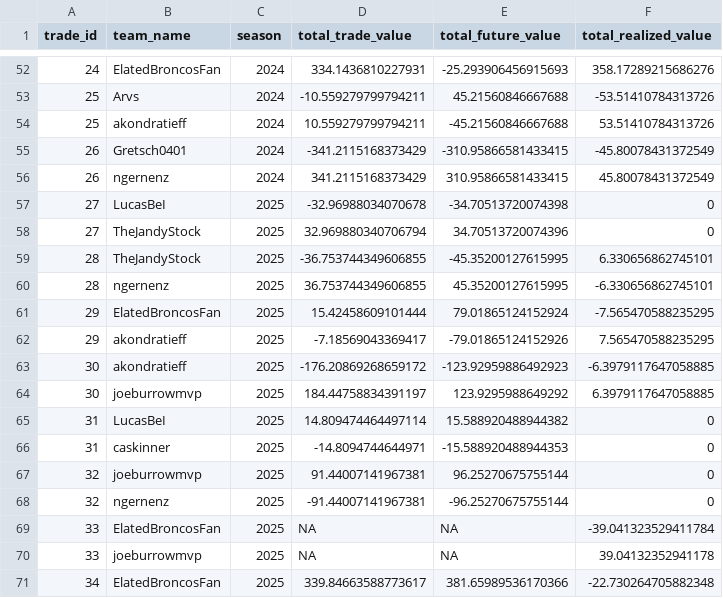
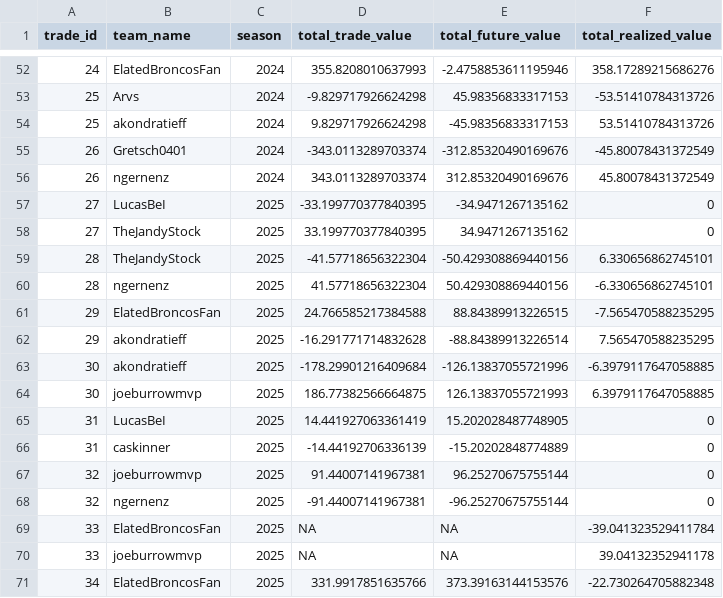
Before and after one commit to CalebSkinner1/FantasyDynasty, a CSV file: Shiny/Saved Files/comparison.csv, drawn as a sheet; only a part is shown, gaps mark what is left out; the diff covers the shown part only.

```diff
--- a/Shiny/Saved Files/comparison.csv
+++ b/Shiny/Saved Files/comparison.csv
@@ -52,16 +52,16 @@ trade_id,team_name,season,total_trade_value,total_future_value,total_realized_va
-24,ElatedBroncosFan,2024,334.1436810227931,-25.293906456915693,358.17289215686276
-25,Arvs,2024,-10.559279799794211,45.21560846667688,-53.51410784313726
-25,akondratieff,2024,10.559279799794211,-45.21560846667688,53.51410784313726
-26,Gretsch0401,2024,-341.2115168373429,-310.95866581433415,-45.80078431372549
-26,ngernenz,2024,341.2115168373429,310.95866581433415,45.80078431372549
-27,LucasBeI,2025,-32.96988034070678,-34.70513720074398,0
-27,TheJandyStock,2025,32.969880340706794,34.70513720074396,0
-28,TheJandyStock,2025,-36.753744349606855,-45.35200127615995,6.330656862745101
-28,ngernenz,2025,36.753744349606855,45.35200127615995,-6.330656862745101
-29,ElatedBroncosFan,2025,15.42458609101444,79.01865124152924,-7.565470588235295
-29,akondratieff,2025,-7.18569043369417,-79.01865124152926,7.565470588235295
-30,akondratieff,2025,-176.20869268659172,-123.92959886492923,-6.3979117647058885
-30,joeburrowmvp,2025,184.44758834391197,123.9295988649292,6.3979117647058885
-31,LucasBeI,2025,14.809474464497114,15.588920488944382,0
-31,caskinner,2025,-14.8094744644971,-15.588920488944353,0
+24,ElatedBroncosFan,2024,355.8208010637993,-2.4758853611195946,358.17289215686276
+25,Arvs,2024,-9.829717926624298,45.98356833317153,-53.51410784313726
+25,akondratieff,2024,9.829717926624298,-45.98356833317153,53.51410784313726
+26,Gretsch0401,2024,-343.0113289703374,-312.85320490169676,-45.80078431372549
+26,ngernenz,2024,343.0113289703374,312.85320490169676,45.80078431372549
+27,LucasBeI,2025,-33.199770377840395,-34.9471267135162,0
+27,TheJandyStock,2025,33.199770377840395,34.9471267135162,0
+28,TheJandyStock,2025,-41.57718656322304,-50.429308869440156,6.330656862745101
+28,ngernenz,2025,41.57718656322304,50.429308869440156,-6.330656862745101
+29,ElatedBroncosFan,2025,24.766585217384588,88.84389913226515,-7.565470588235295
+29,akondratieff,2025,-16.291771714832628,-88.84389913226514,7.565470588235295
+30,akondratieff,2025,-178.29901216409684,-126.13837055721996,-6.3979117647058885
+30,joeburrowmvp,2025,186.77382566664875,126.13837055721993,6.3979117647058885
+31,LucasBeI,2025,14.441927063361419,15.202028487748905,0
+31,caskinner,2025,-14.44192706336139,-15.20202848774889,0
 32,joeburrowmvp,2025,91.44007141967381,96.25270675755144,0
@@ -70,2 +70,2 @@ trade_id,team_name,season,total_trade_value,total_future_value,total_realized_va
 33,joeburrowmvp,2025,NA,NA,39.04132352941178
-34,ElatedBroncosFan,2025,339.84663588773617,381.65989536170366,-22.730264705882348
+34,ElatedBroncosFan,2025,331.9917851635766,373.39163144153576,-22.730264705882348
```
Also changed, not shown: 2 added rows and 92 edited cells elsewhere in this file, Shiny/Saved Files/acquisitions.csv, Shiny/Saved Files/assets_df.csv, 36 other files.
